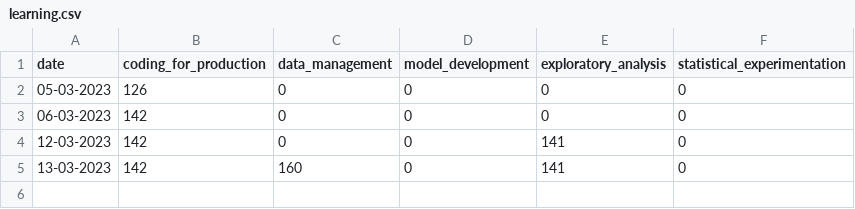
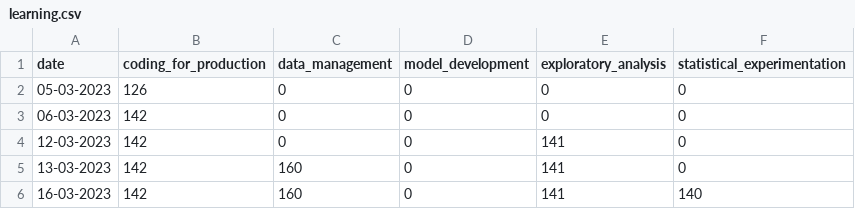
Before and after one commit to farvic/python-datascience, a CSV file: learning.csv, drawn as a sheet; the diff names each change by its address in the sheet, - before the commit and + after, or states it on an @@ line.

Commit message:
[DS Track] 30 - supervised learning with scikit-learn

```diff
--- a/learning.csv
+++ b/learning.csv
+row 6: 16-03-2023 | 142 | 160 | 0 | 141 | 140
```
Also changed, not shown: data-science-track/skill_assessment_certification.csv, 9 other files.
